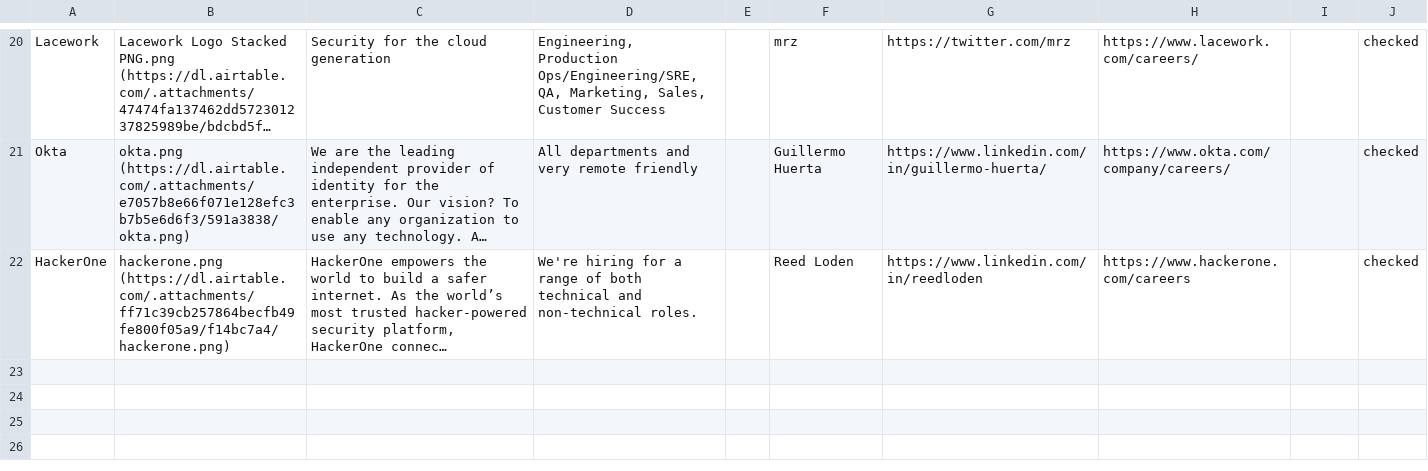
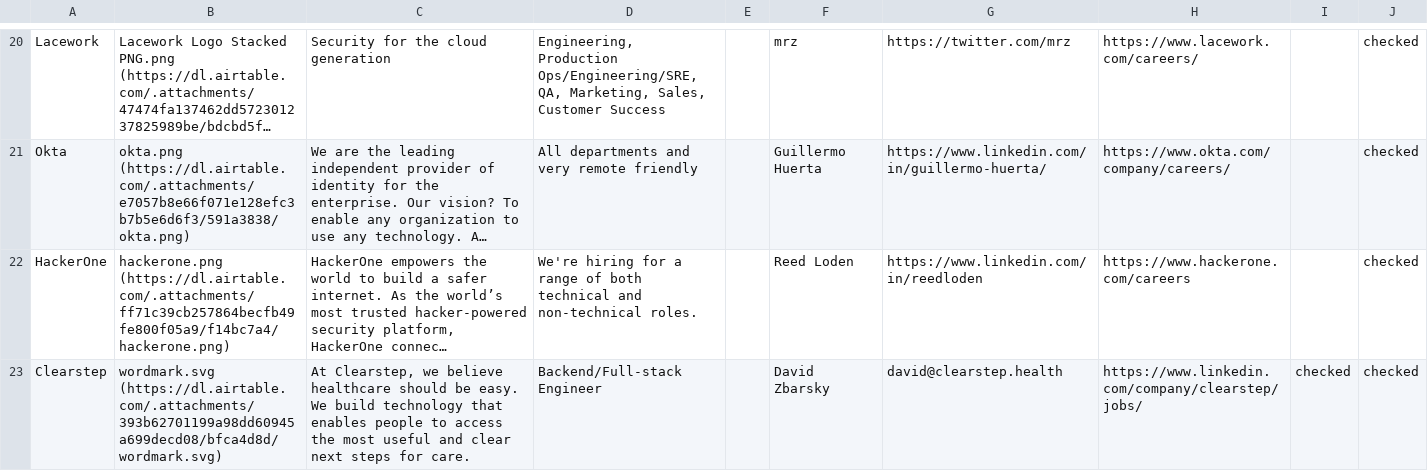
Before and after one commit to gkoberger/mozillalifeboat, a CSV file: data.csv, drawn as a sheet; only a part is shown, gaps mark what is left out; long unchanged cells end in …; the diff names each change by its address in the sheet, - before the commit and + after, or states it on an @@ line.

Commit message:
Clearstep

```diff
--- a/data.csv
+++ b/data.csv
+row 23: Clearstep | wordmark.svg (https://dl.airtable.com/.attachments/393b62701199a98dd60945a699decd08/bfca4d8d/wordmark.svg) | At Clearstep, we believe healthcare should be easy. We build technology that enables people to access the most useful and clear next steps for care. | Backend/Full-stack Engineer |  | David Zbarsky | david@clearstep.health | https://www.linkedin.com/company/clearstep/jobs/ | checked | checked
```
